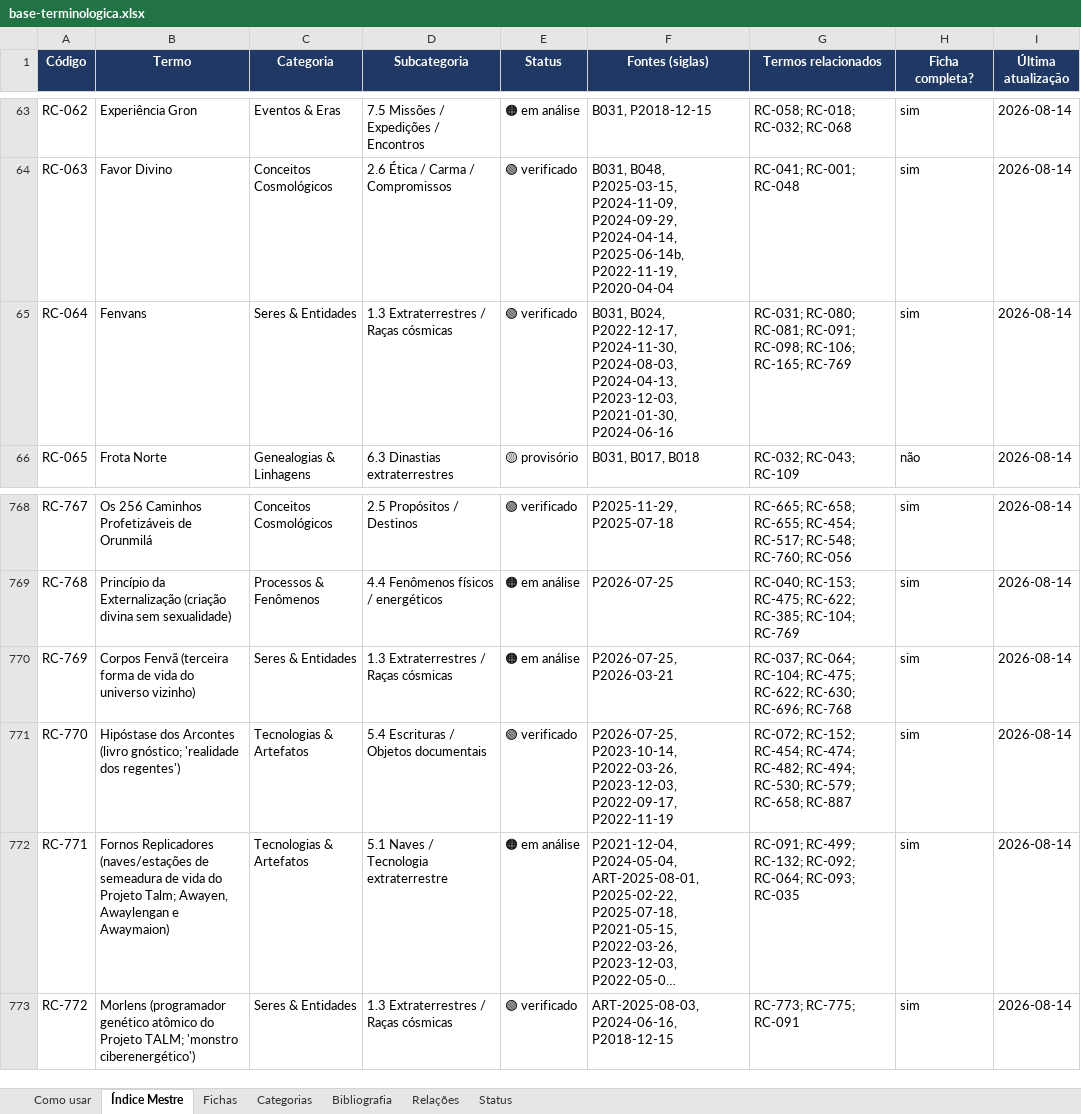
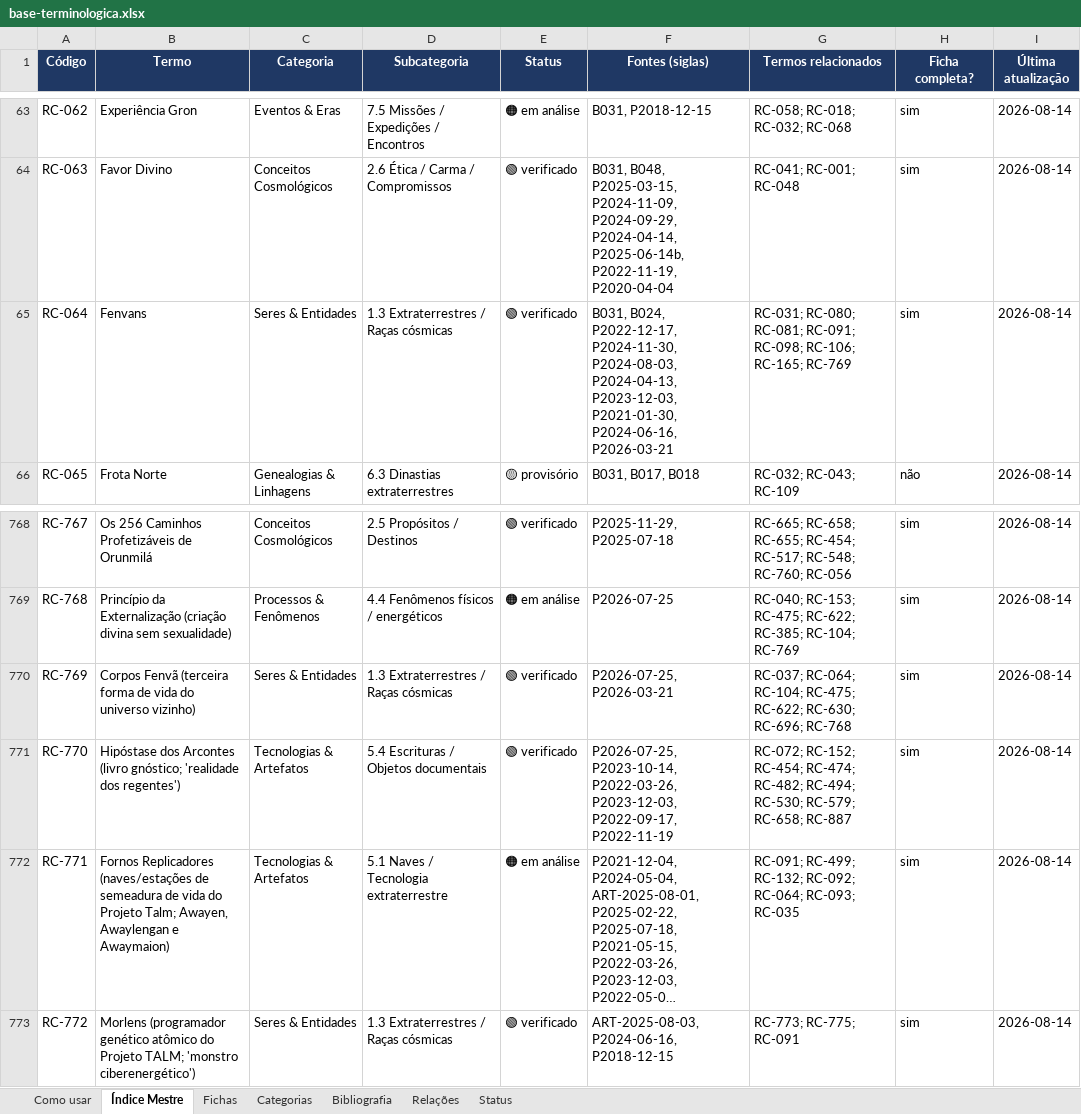
Before and after one commit to institutocura-maker/Termos-RC, an Excel workbook: base-terminologica.xlsx, sheet Índice Mestre, drawn as a sheet; only a part is shown, gaps mark what is left out; long unchanged cells end in …; values as stored, in another font and other column widths than the file's, no borders; the diff names each change by its address in the sheet, - before the commit and + after, or states it on an @@ line.

Commit message:
U26: P7 — despacho triplo executado (RC-833 HOLD mantido c/ averbação; RC-769 fundido → RC-064 por remissiva-lápide com a Ampliação P2026-03-21 migrada byte a byte + fonte no cadastro; RC-024 averbada — renomeio Anunnaki já valia) + leva nova P7-4.4-fenomenos.csv (27 de 42, DECISÃO em branco p/ retorno) + HOLD.csv anotado; base 946·671·1887 íntegra; builds regenerados; suíte sola 21/21, T15 671/0
Co-authored-by: arena-agent <297053741+arena-agent@users.noreply.github.com>

```diff
--- a/base-terminologica.xlsx (sheet Índice Mestre)
+++ b/base-terminologica.xlsx (sheet Índice Mestre)
-F65 (Fontes (siglas)): …P2023-12-03, P2021-01-30, P2024-06-16
+F65 (Fontes (siglas)): …P2023-12-03, P2021-01-30, P2024-06-16, P2026-03-21
-E770 (Status): 🟠 em análise
+E770 (Status): 🟢 verificado
```
Also changed, not shown: sheet Fichas, 10 other files.
